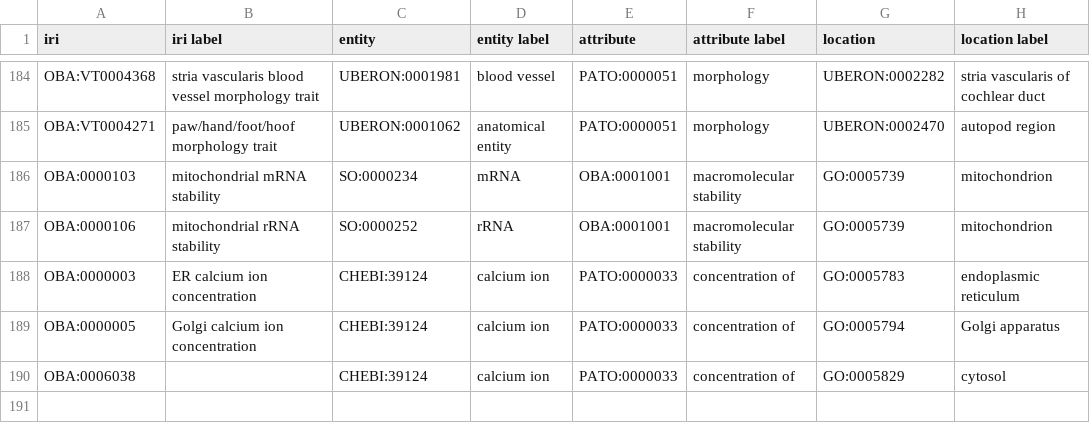
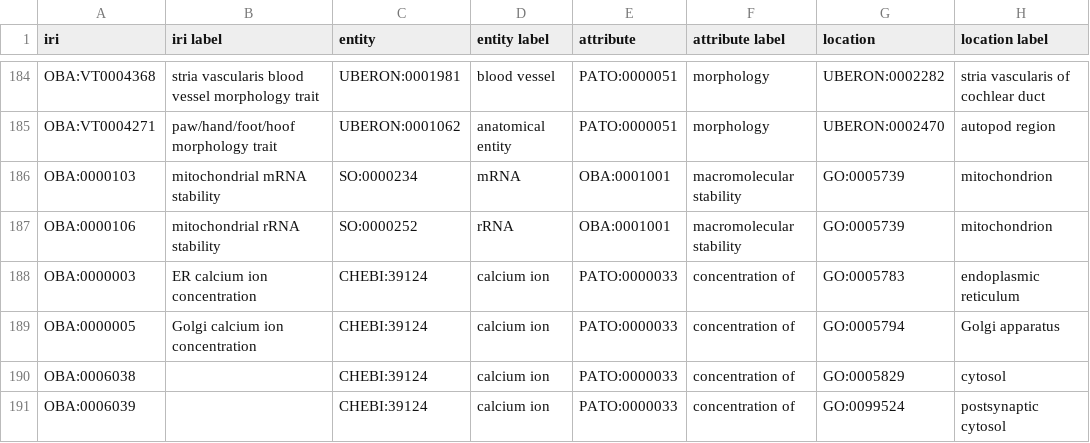
Before and after one commit to obophenotype/bio-attribute-ontology, a TSV file: src/ontology/modules/entity_attribute_location.tsv, drawn as a sheet; only a part is shown, gaps mark what is left out; the diff names each change by its address in the sheet, - before the commit and + after, or states it on an @@ line.

Commit message:
NT: post-synaptic cytosol calcium ion concentration. Fixes #10

```diff
--- a/src/ontology/modules/entity_attribute_location.tsv
+++ b/src/ontology/modules/entity_attribute_location.tsv
+row 191: OBA:0006039 |  | CHEBI:39124 | calcium ion | PATO:0000033 | concentration of | GO:0099524 | postsynaptic cytosol
```
